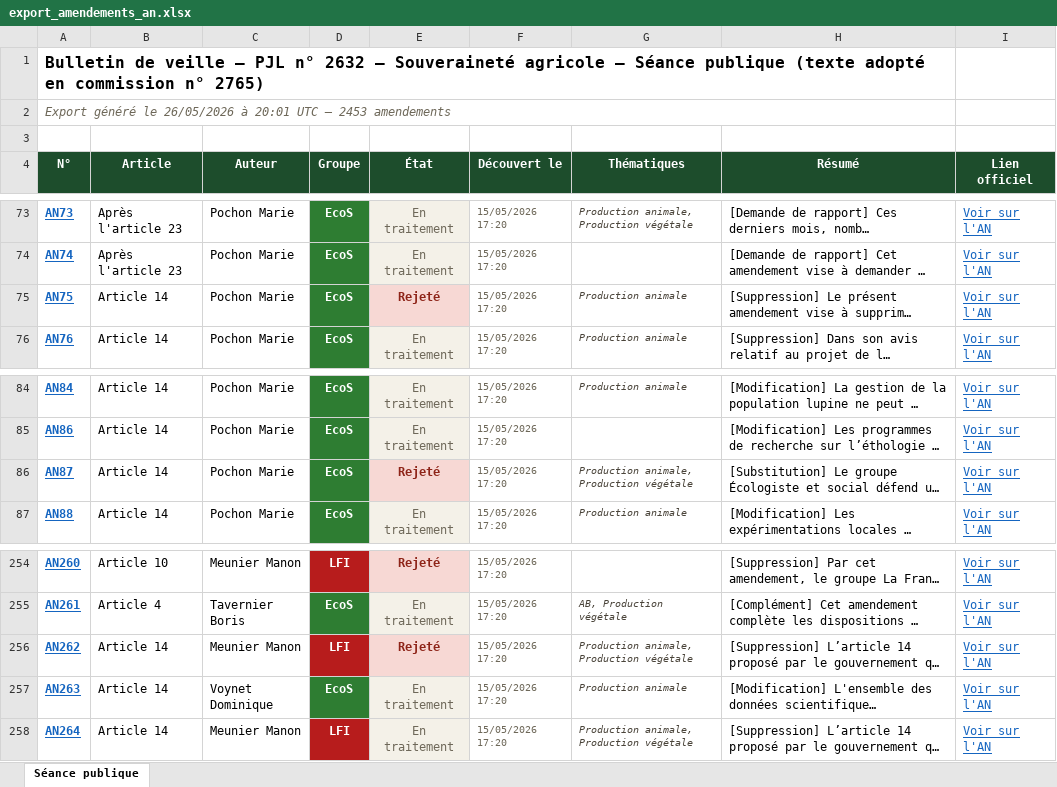
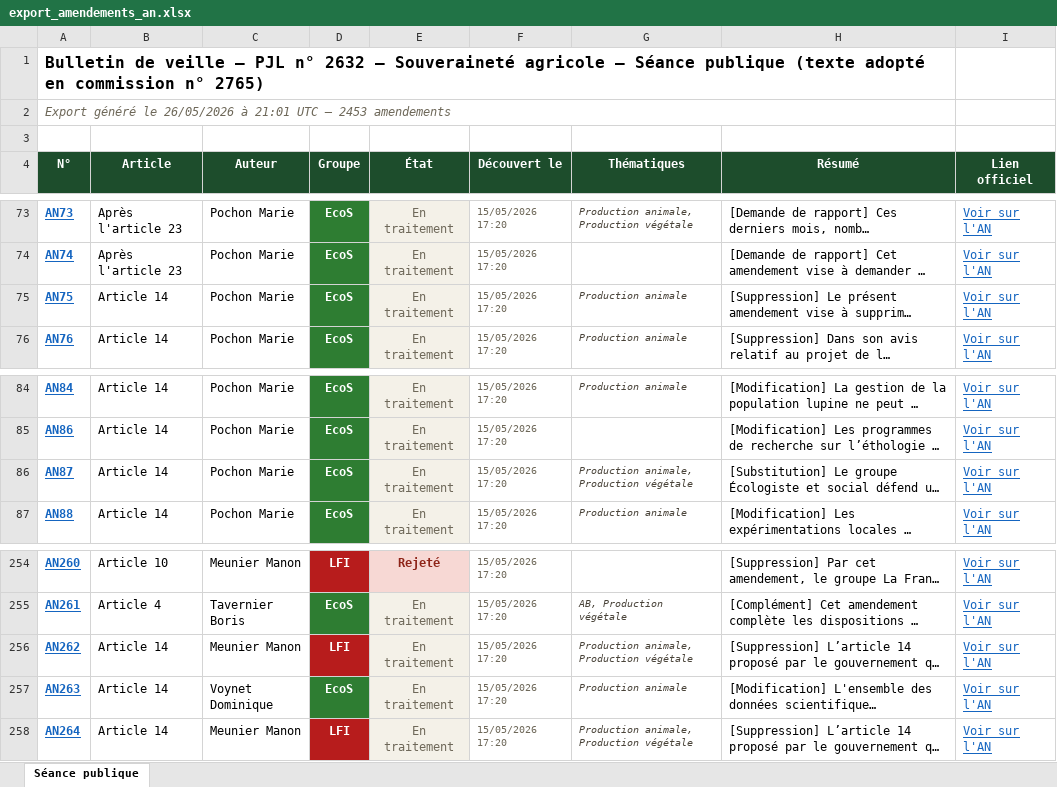
Before and after one commit to Aspidistra2001/pjl-souverainete-agricole, an Excel workbook: data/export_amendements_an.xlsx, sheet Séance publique, drawn as a sheet; only a part is shown, gaps mark what is left out; long unchanged cells end in …; values as stored, in another font and other column widths than the file's, no borders; the diff names each change by its address in the sheet, - before the commit and + after, or states it on an @@ line.

```diff
--- a/data/export_amendements_an.xlsx (sheet Séance publique)
+++ b/data/export_amendements_an.xlsx (sheet Séance publique)
-A2 (N°): …26/05/2026 à 20:01 UTC —…
+A2 (N°): …26/05/2026 à 21:01 UTC —…
-E75 (État): Rejeté
+E75 (État): En traitement
@@ E75 fill: #F7D8D4 → #F4F1E8, bold: on → off, text colour: #8E2418 → #6E6859 @@
-E86 (État): Rejeté
+E86 (État): En traitement
@@ E86 fill: #F7D8D4 → #F4F1E8, bold: on → off, text colour: #8E2418 → #6E6859 @@
-E256 (État): Rejeté
+E256 (État): En traitement
@@ E256 fill: #F7D8D4 → #F4F1E8, bold: on → off, text colour: #8E2418 → #6E6859 @@
```
Also changed, not shown: data/export_amendements_cd.xlsx, data/export_amendements_ce.xlsx, 3 other files.
